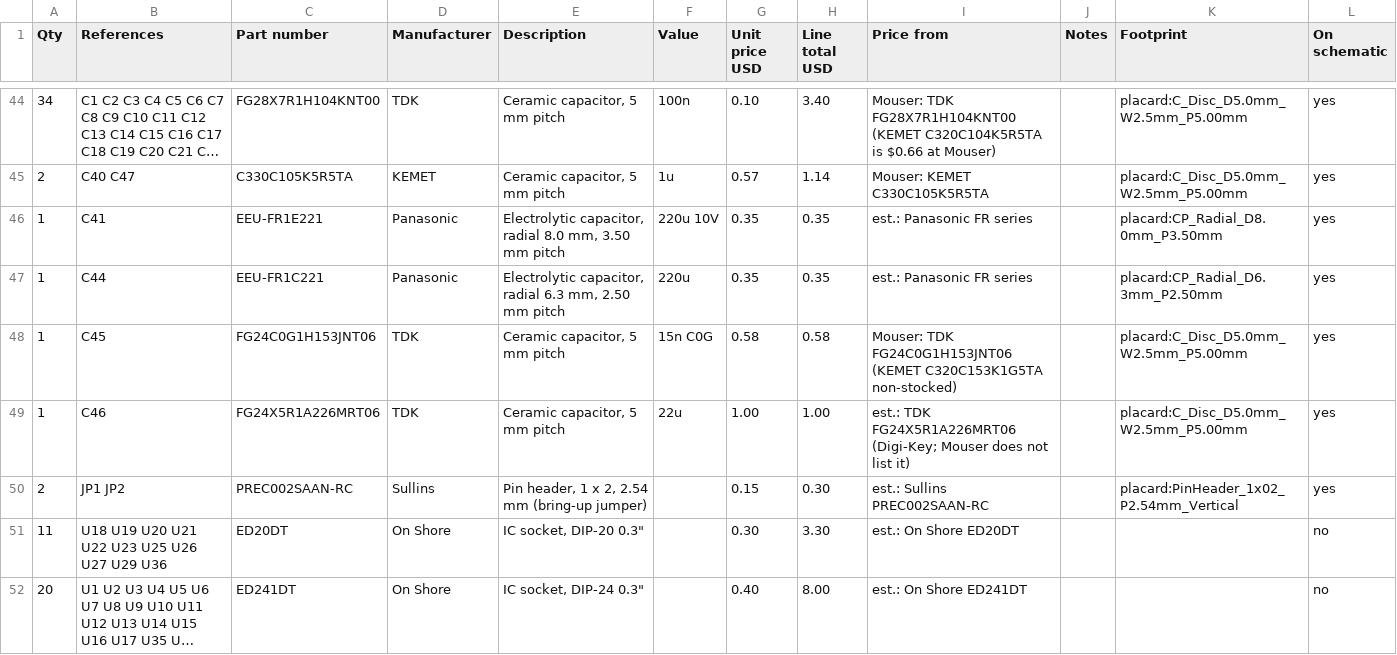
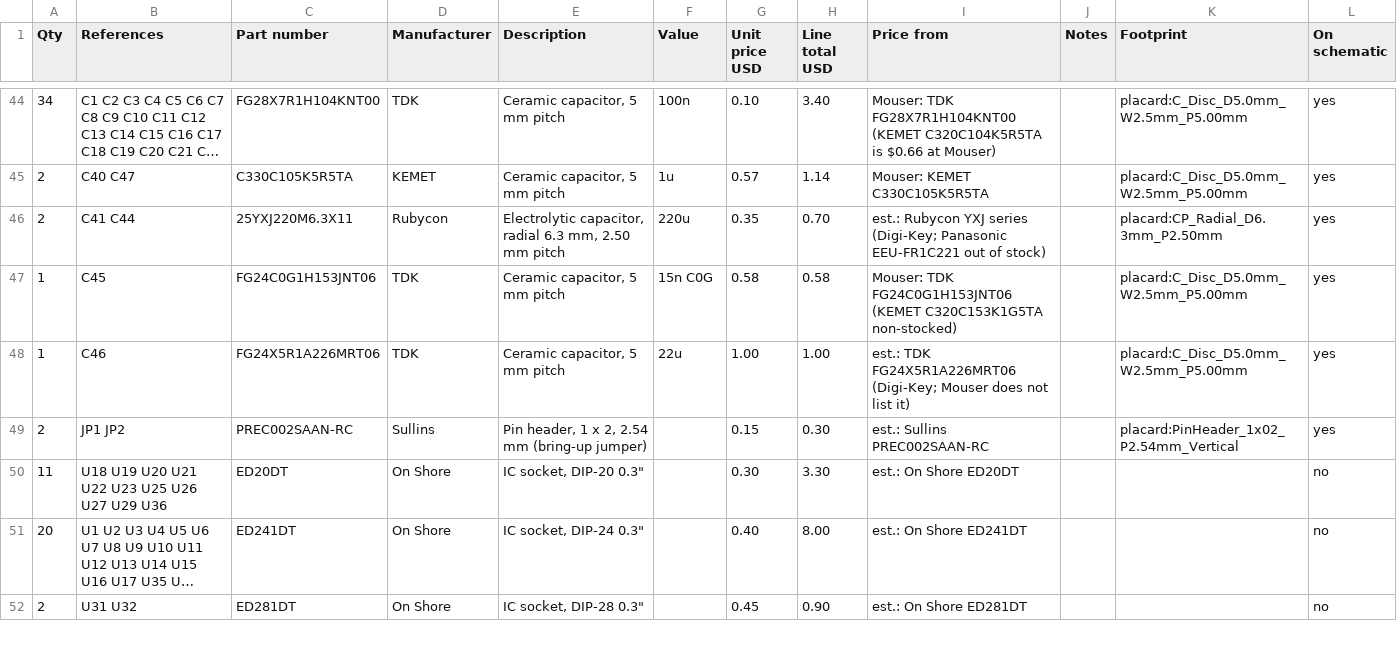
Before and after one commit to tocksin/placard, a CSV file: docs/BOM_MAIN_PCB.csv, drawn as a sheet; only a part is shown, gaps mark what is left out; the shorter side is filled out with more unchanged rows; long unchanged cells end in ….

```diff
--- a/docs/BOM_MAIN_PCB.csv
+++ b/docs/BOM_MAIN_PCB.csv
@@ -45,4 +45,3 @@ Qty,References,Part number,Manufacturer,Description,Value,Unit price USD,Line to
 2,C40 C47,C330C105K5R5TA,KEMET,"Ceramic capacitor, 5 mm pitch",1u,0.57,1.14,Mouser: KEMET C330C105K5R5TA,,placard:C_Disc_D5.0mm_W2.5mm_P5.00mm,yes
-1,C41,EEU-FR1E221,Panasonic,"Electrolytic capacitor, radial 8.0 mm, 3.50 mm pitch",220u 10V,0.35,0.35,est.: Panasonic FR series,,placard:CP_Radial_D8.0mm_P3.50mm,yes
-1,C44,EEU-FR1C221,Panasonic,"Electrolytic capacitor, radial 6.3 mm, 2.50 mm pitch",220u,0.35,0.35,est.: Panasonic FR series,,placard:CP_Radial_D6.3mm_P2.50mm,yes
+2,C41 C44,25YXJ220M6.3X11,Rubycon,"Electrolytic capacitor, radial 6.3 mm, 2.50 mm pitch",220u,0.35,0.70,est.: Rubycon YXJ series (Digi-Key; Panasonic EEU-FR1C221 out of stock),,placard:CP_Radial_D6.3mm_P2.50mm,yes
 1,C45,FG24C0G1H153JNT06,TDK,"Ceramic capacitor, 5 mm pitch",15n C0G,0.58,0.58,Mouser: TDK FG24C0G1H153JNT06 (KEMET C320C153K1G5TA non-stocked),,placard:C_Disc_D5.0mm_W2.5mm_P5.00mm,yes
```
Also changed, not shown: 8 other files.
